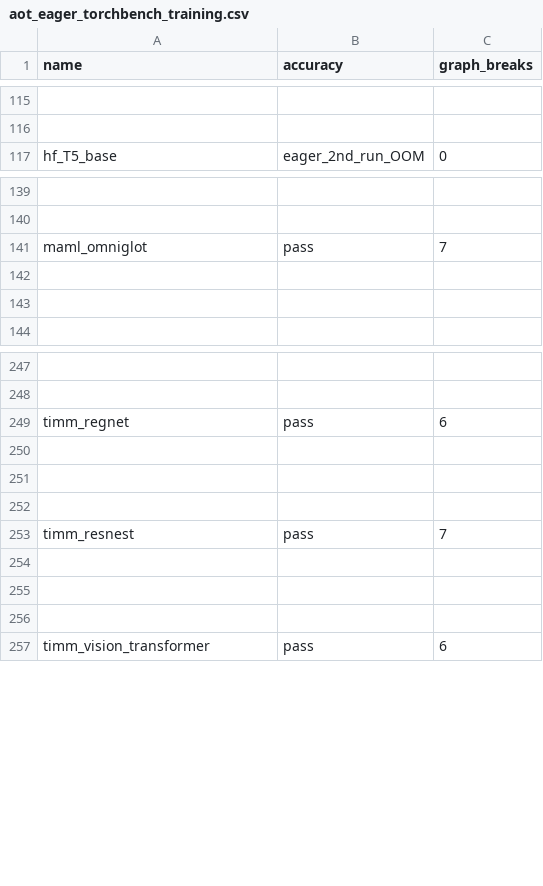
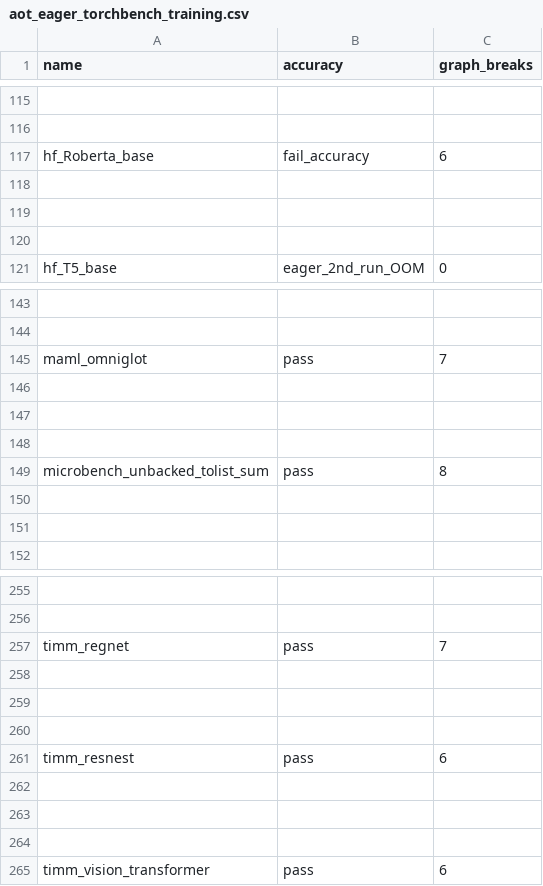
Before and after one commit to wyatttml/pytorch, a CSV file: benchmarks/dynamo/ci_expected_accuracy/aot_eager_torchbench_training.csv, drawn as a sheet; only a part is shown, gaps mark what is left out; addresses are those after the commit; the diff names each change by its address in the sheet, - before the commit and + after, or states it on an @@ line.

```diff
--- a/benchmarks/dynamo/ci_expected_accuracy/aot_eager_torchbench_training.csv
+++ b/benchmarks/dynamo/ci_expected_accuracy/aot_eager_torchbench_training.csv
+row 117: hf_Roberta_base | fail_accuracy | 6
+row 118: (empty)
+row 119: (empty)
+row 120: (empty)
+row 146: (empty)
+row 147: (empty)
+row 148: (empty)
+row 149: microbench_unbacked_tolist_sum | pass | 8
-C257 (graph_breaks): 6
+C257 (graph_breaks): 7
-C261 (graph_breaks): 7
+C261 (graph_breaks): 6
```
Also changed, not shown: benchmarks/dynamo/ci_expected_accuracy/dynamic_aot_eager_torchbench_inference.csv, benchmarks/dynamo/ci_expected_accuracy/dynamic_aot_eager_torchbench_training.csv, 24 other files.
